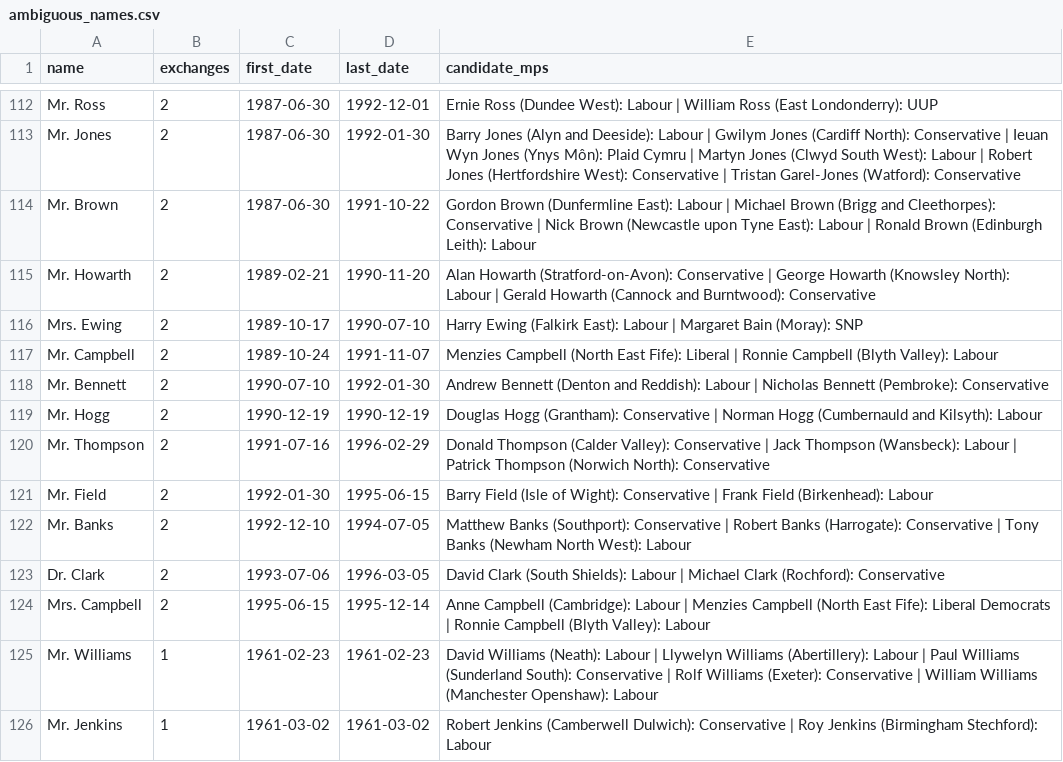
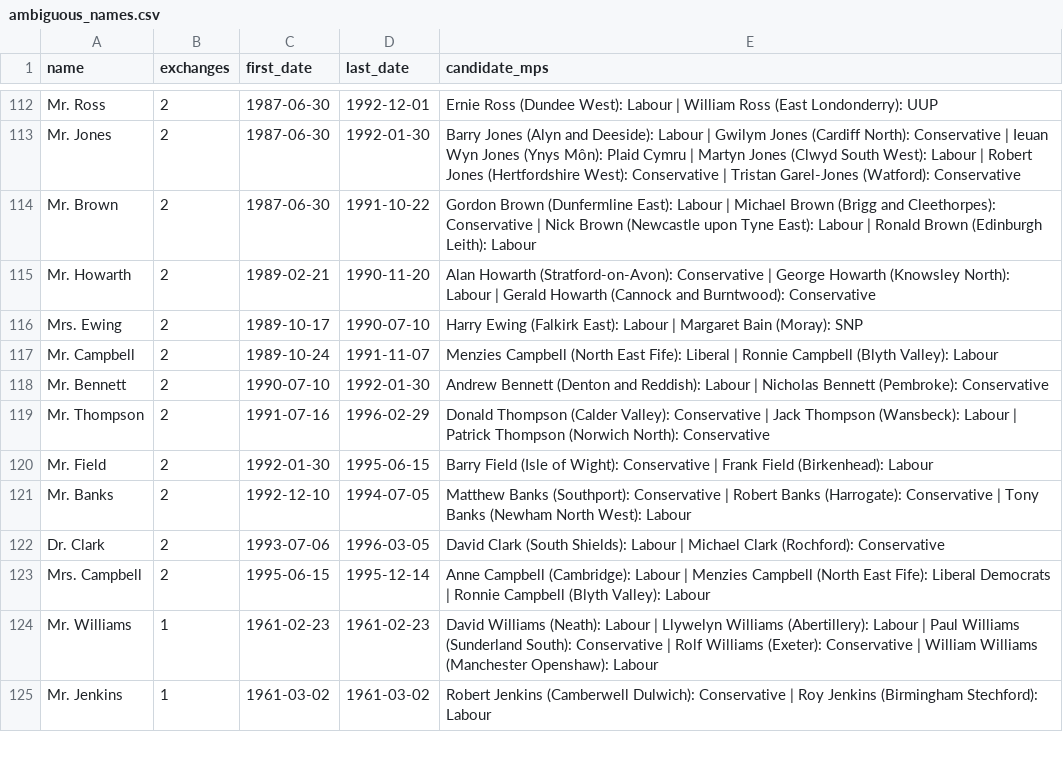
Before and after one commit to nickanstead/PMQs, a CSV file: data/reference/ambiguous_names.csv, drawn as a sheet; only a part is shown, gaps mark what is left out; the diff names each change by its address in the sheet, - before the commit and + after, or states it on an @@ line.

```diff
--- a/data/reference/ambiguous_names.csv
+++ b/data/reference/ambiguous_names.csv
-row 119: Mr. Hogg | 2 | 1990-12-19 | 1990-12-19 | Douglas Hogg (Grantham): Conservative | Norman Hogg (Cumbernauld and Kilsyth): Labour
```
Also changed, not shown: data/diagnostics/1990.csv, 2 other files.
